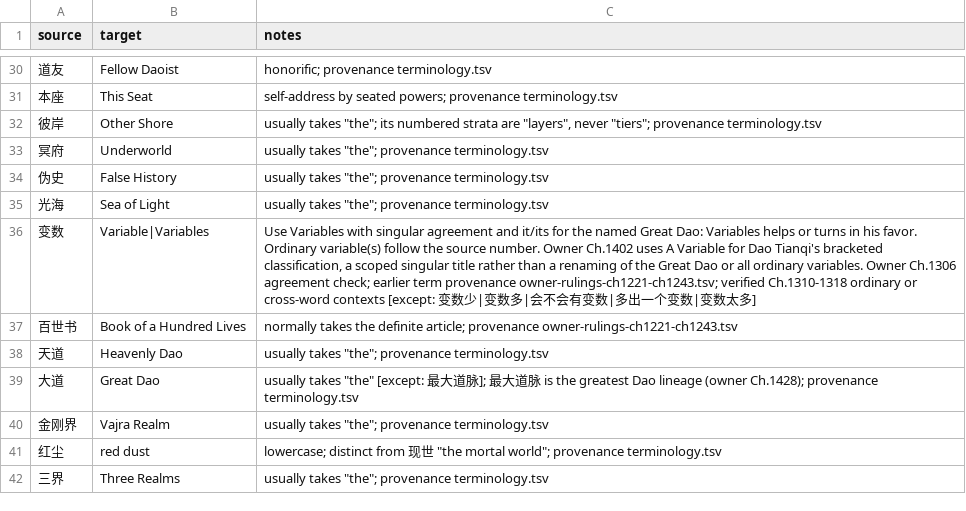
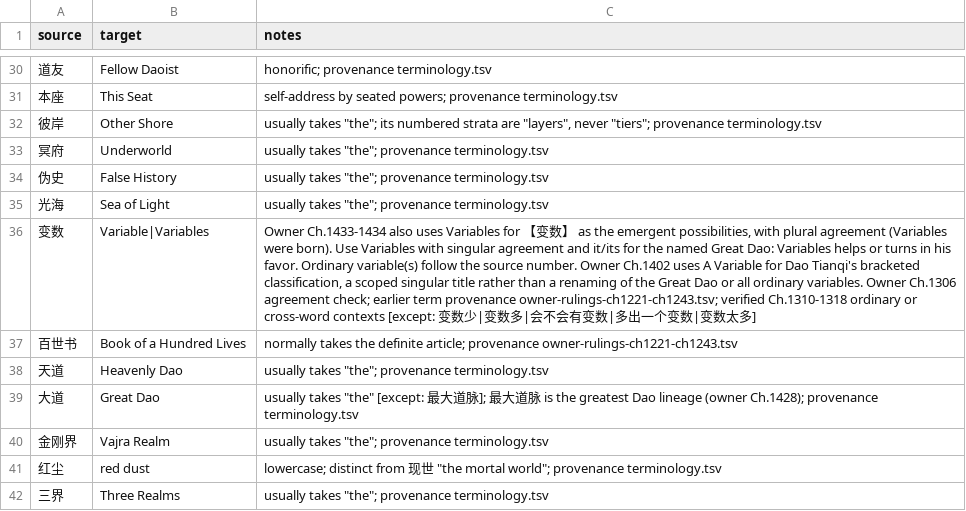
Before and after one commit to RoyUnconquerable/Translation, a TSV file: chatgpt/glossary/terminology.tsv, drawn as a sheet; only a part is shown, gaps mark what is left out; the diff names each change by its address in the sheet, - before the commit and + after, or states it on an @@ line.

```diff
--- a/chatgpt/glossary/terminology.tsv
+++ b/chatgpt/glossary/terminology.tsv
-C36 (notes): Use Variables…
+C36 (notes): Owner Ch.1433-1434 also uses Variables for 【变数】 as the emergent possibilities, with plural agreement (Variables were born). Use Variables…
```
Also changed, not shown: 5 other files.
